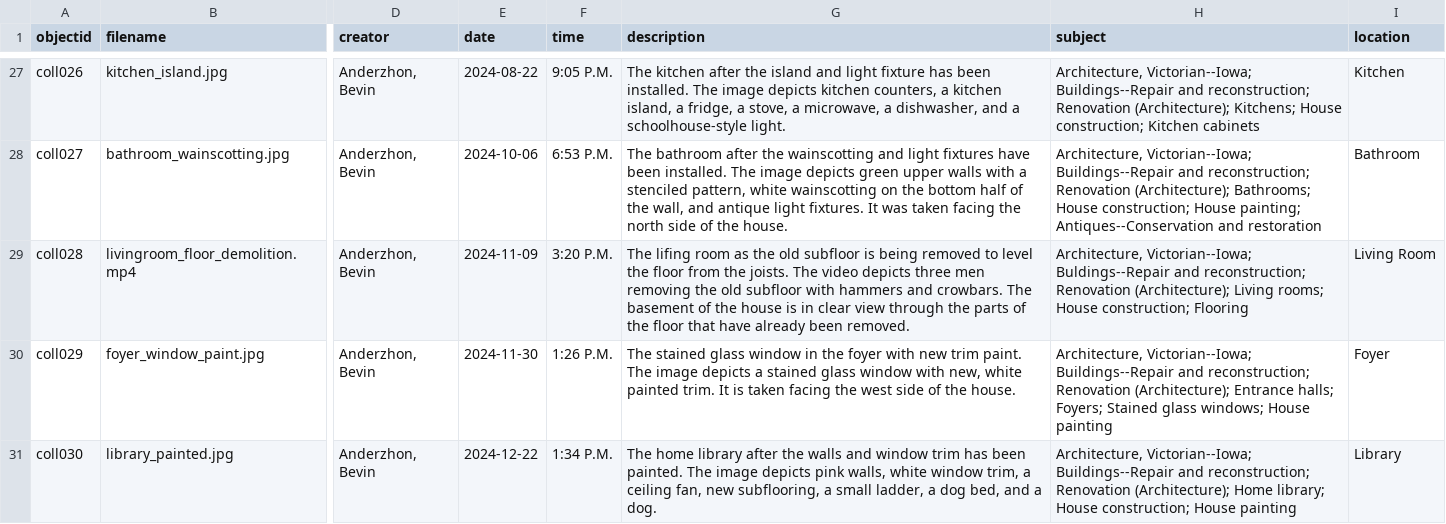
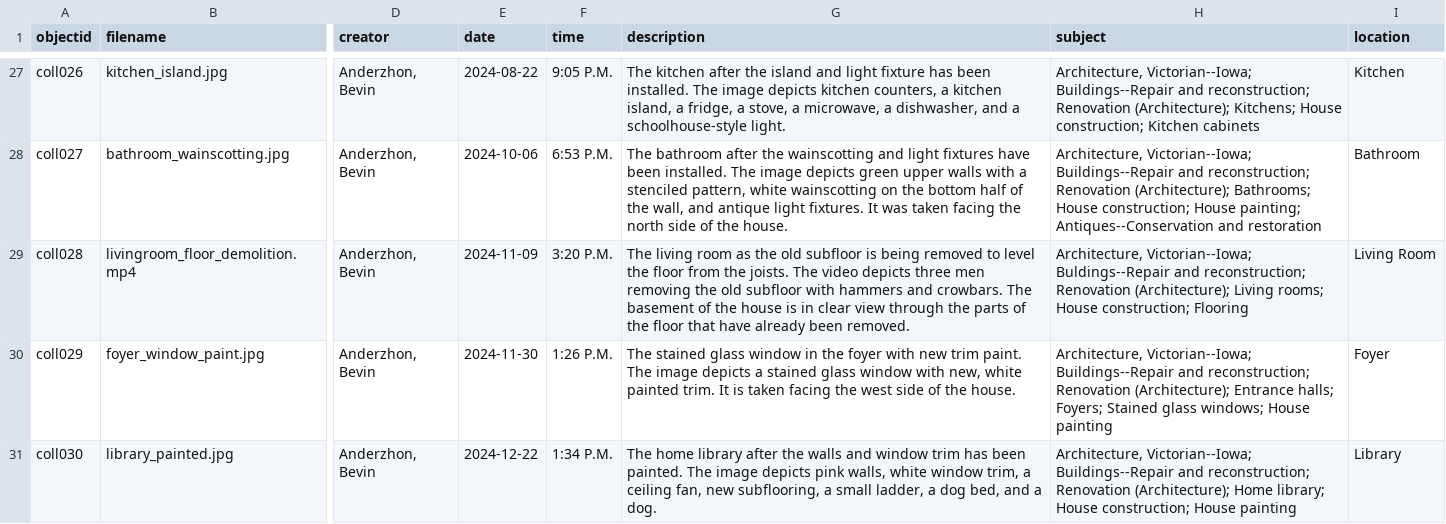
Before and after one commit to banderzhon/anderzhon-renovation, a CSV file: assets/home-reno3.csv, drawn as a sheet; only a part is shown, gaps mark what is left out; the diff names each change by its address in the sheet, - before the commit and + after, or states it on an @@ line.

Commit message:
Update home-reno3.csv

```diff
--- a/assets/home-reno3.csv
+++ b/assets/home-reno3.csv
-G29 (description): The lifing room as…
+G29 (description): The living room as…
```
